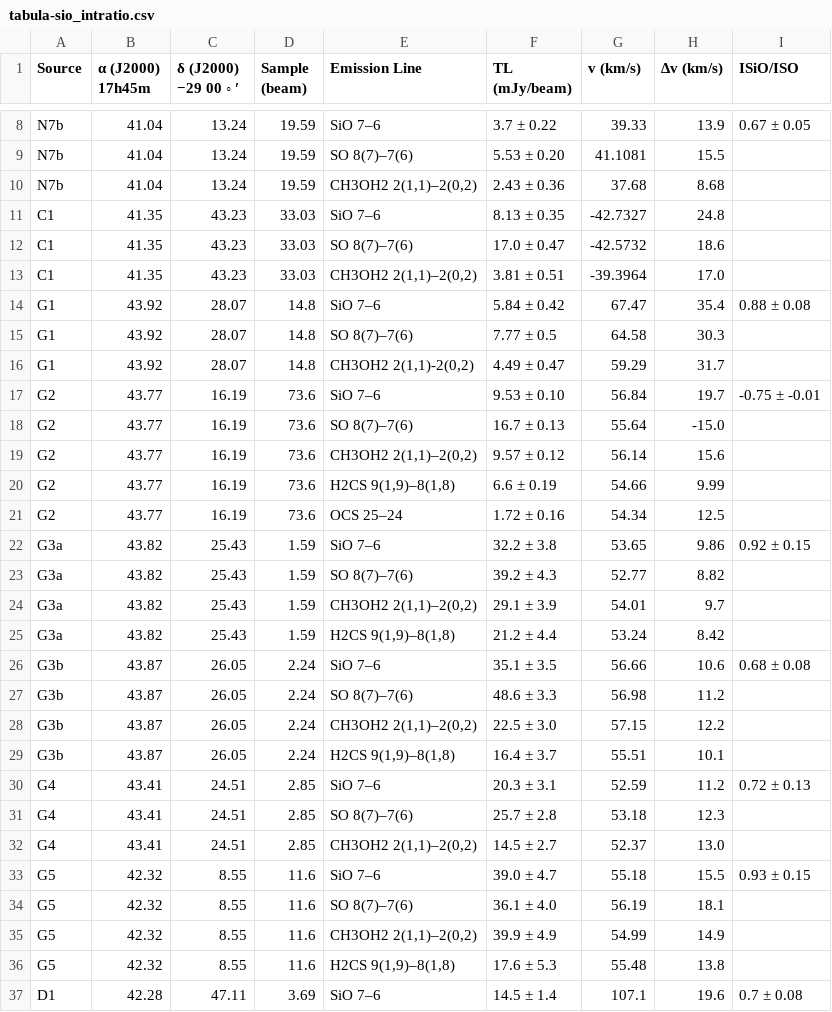
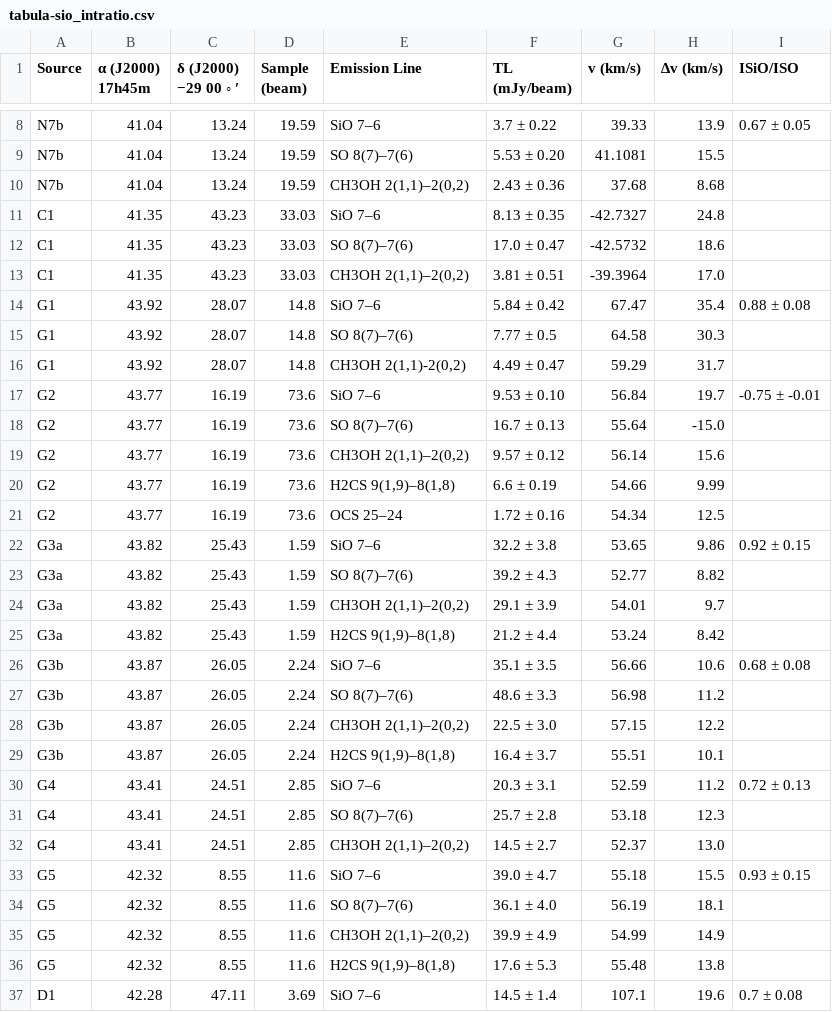
Before and after one commit to tomasjames/SAAB, a CSV file: data/tabula-sio_intratio.csv, drawn as a sheet; only a part is shown, gaps mark what is left out; the diff covers the shown part only.

Commit message:
Amends CH3OH2 to CH3OH in data

```diff
--- a/data/tabula-sio_intratio.csv
+++ b/data/tabula-sio_intratio.csv
@@ -9,12 +9,12 @@ N7b,41.04,13.24,19.59,SiO 7–6,3.7 ± 0.22,39.33,13.9,0.67 ± 0.05
 N7b,41.04,13.24,19.59,SO 8(7)–7(6),5.53 ± 0.20,41.1081,15.5,
-N7b,41.04,13.24,19.59,"CH3OH2 2(1,1)–2(0,2)",2.43 ± 0.36,37.68,8.68,
+N7b,41.04,13.24,19.59,"CH3OH 2(1,1)–2(0,2)",2.43 ± 0.36,37.68,8.68,
 C1,41.35,43.23,33.03,SiO 7–6,8.13 ± 0.35,-42.7327,24.8,
 C1,41.35,43.23,33.03,SO 8(7)–7(6),17.0 ± 0.47,-42.5732,18.6,
-C1,41.35,43.23,33.03,"CH3OH2 2(1,1)–2(0,2)",3.81 ± 0.51,-39.3964,17.0,
+C1,41.35,43.23,33.03,"CH3OH 2(1,1)–2(0,2)",3.81 ± 0.51,-39.3964,17.0,
 G1,43.92,28.07,14.8,SiO 7–6,5.84 ± 0.42,67.47,35.4,0.88 ± 0.08
 G1,43.92,28.07,14.8,SO 8(7)–7(6),7.77 ± 0.5,64.58,30.3,
-G1,43.92,28.07,14.8,"CH3OH2 2(1,1)-2(0,2)",4.49 ± 0.47,59.29,31.7,
+G1,43.92,28.07,14.8,"CH3OH 2(1,1)-2(0,2)",4.49 ± 0.47,59.29,31.7,
 G2,43.77,16.19,73.6,SiO 7–6,9.53 ± 0.10,56.84,19.7,-0.75 ± -0.01
 G2,43.77,16.19,73.6,SO 8(7)–7(6),16.7 ± 0.13,55.64,-15.0,
-G2,43.77,16.19,73.6,"CH3OH2 2(1,1)–2(0,2)",9.57 ± 0.12,56.14,15.6,
+G2,43.77,16.19,73.6,"CH3OH 2(1,1)–2(0,2)",9.57 ± 0.12,56.14,15.6,
 G2,43.77,16.19,73.6,"H2CS 9(1,9)–8(1,8)",6.6 ± 0.19,54.66,9.99,
@@ -23,3 +23,3 @@ G3a,43.82,25.43,1.59,SiO 7–6,32.2 ± 3.8,53.65,9.86,0.92 ± 0.15
 G3a,43.82,25.43,1.59,SO 8(7)–7(6),39.2 ± 4.3,52.77,8.82,
-G3a,43.82,25.43,1.59,"CH3OH2 2(1,1)–2(0,2)",29.1 ± 3.9,54.01,9.7,
+G3a,43.82,25.43,1.59,"CH3OH 2(1,1)–2(0,2)",29.1 ± 3.9,54.01,9.7,
 G3a,43.82,25.43,1.59,"H2CS 9(1,9)–8(1,8)",21.2 ± 4.4,53.24,8.42,
@@ -27,3 +27,3 @@ G3b,43.87,26.05,2.24,SiO 7–6,35.1 ± 3.5,56.66,10.6,0.68 ± 0.08
 G3b,43.87,26.05,2.24,SO 8(7)–7(6),48.6 ± 3.3,56.98,11.2,
-G3b,43.87,26.05,2.24,"CH3OH2 2(1,1)–2(0,2)",22.5 ± 3.0,57.15,12.2,
+G3b,43.87,26.05,2.24,"CH3OH 2(1,1)–2(0,2)",22.5 ± 3.0,57.15,12.2,
 G3b,43.87,26.05,2.24,"H2CS 9(1,9)–8(1,8)",16.4 ± 3.7,55.51,10.1,
@@ -31,6 +31,6 @@ G4,43.41,24.51,2.85,SiO 7–6,20.3 ± 3.1,52.59,11.2,0.72 ± 0.13
 G4,43.41,24.51,2.85,SO 8(7)–7(6),25.7 ± 2.8,53.18,12.3,
-G4,43.41,24.51,2.85,"CH3OH2 2(1,1)–2(0,2)",14.5 ± 2.7,52.37,13.0,
+G4,43.41,24.51,2.85,"CH3OH 2(1,1)–2(0,2)",14.5 ± 2.7,52.37,13.0,
 G5,42.32,8.55,11.6,SiO 7–6,39.0 ± 4.7,55.18,15.5,0.93 ± 0.15
 G5,42.32,8.55,11.6,SO 8(7)–7(6),36.1 ± 4.0,56.19,18.1,
-G5,42.32,8.55,11.6,"CH3OH2 2(1,1)–2(0,2)",39.9 ± 4.9,54.99,14.9,
+G5,42.32,8.55,11.6,"CH3OH 2(1,1)–2(0,2)",39.9 ± 4.9,54.99,14.9,
 G5,42.32,8.55,11.6,"H2CS 9(1,9)–8(1,8)",17.6 ± 5.3,55.48,13.8,
```
Also changed, not shown: 8 edited cells elsewhere in this file.
